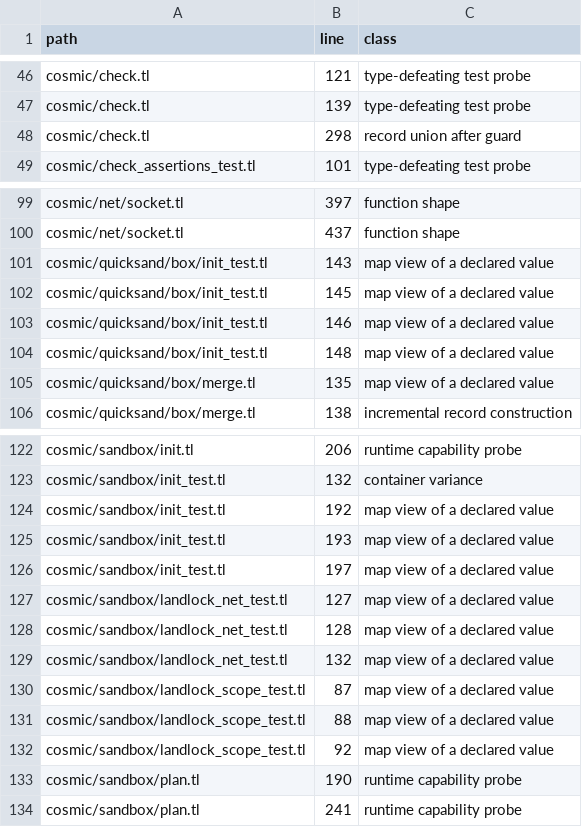
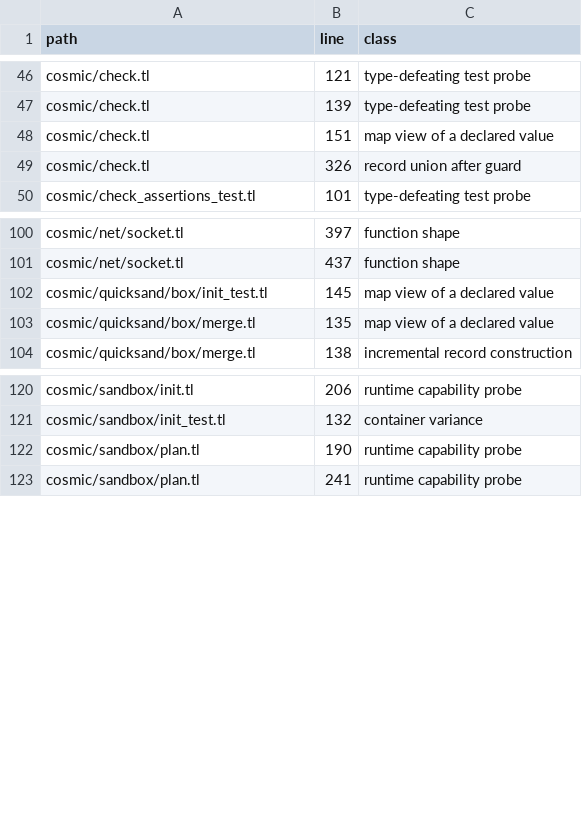
Before and after one commit to cosmic-lua/cosmic, a TSV file: docs/design/cast-sites.tsv, drawn as a sheet; only a part is shown, gaps mark what is left out.

```diff
--- a/docs/design/cast-sites.tsv
+++ b/docs/design/cast-sites.tsv
@@ -47,3 +47,4 @@ cosmic/check.tl	121	type-defeating test probe
 cosmic/check.tl	139	type-defeating test probe
-cosmic/check.tl	298	record union after guard
+cosmic/check.tl	151	map view of a declared value
+cosmic/check.tl	326	record union after guard
 cosmic/check_assertions_test.tl	101	type-defeating test probe
@@ -100,6 +101,3 @@ cosmic/net/socket.tl	397	function shape
 cosmic/net/socket.tl	437	function shape
-cosmic/quicksand/box/init_test.tl	143	map view of a declared value
 cosmic/quicksand/box/init_test.tl	145	map view of a declared value
-cosmic/quicksand/box/init_test.tl	146	map view of a declared value
-cosmic/quicksand/box/init_test.tl	148	map view of a declared value
 cosmic/quicksand/box/merge.tl	135	map view of a declared value
@@ -123,11 +121,2 @@ cosmic/sandbox/init.tl	206	runtime capability probe
 cosmic/sandbox/init_test.tl	132	container variance
-cosmic/sandbox/init_test.tl	192	map view of a declared value
-cosmic/sandbox/init_test.tl	193	map view of a declared value
-cosmic/sandbox/init_test.tl	197	map view of a declared value
-cosmic/sandbox/landlock_net_test.tl	127	map view of a declared value
-cosmic/sandbox/landlock_net_test.tl	128	map view of a declared value
-cosmic/sandbox/landlock_net_test.tl	132	map view of a declared value
-cosmic/sandbox/landlock_scope_test.tl	87	map view of a declared value
-cosmic/sandbox/landlock_scope_test.tl	88	map view of a declared value
-cosmic/sandbox/landlock_scope_test.tl	92	map view of a declared value
 cosmic/sandbox/plan.tl	190	runtime capability probe
```
Also changed, not shown: 6 other files.
